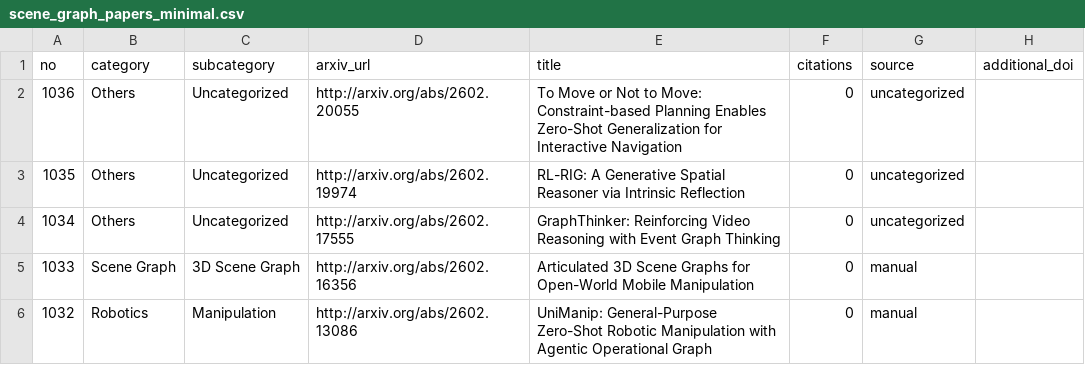
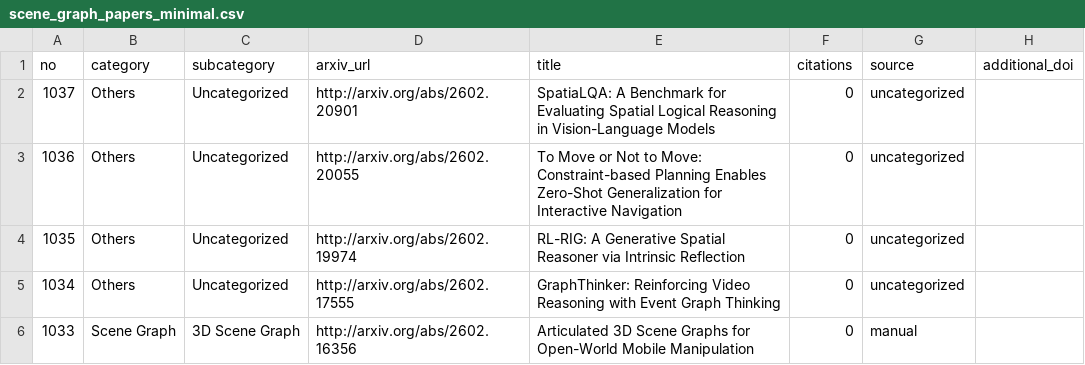
Before and after one commit to blu-y/all-scene-graph-papers, a CSV file: csvs/scene_graph_papers_minimal.csv, drawn as a sheet; only a part is shown; the shorter side is filled out with more unchanged rows.

```diff
--- a/csvs/scene_graph_papers_minimal.csv
+++ b/csvs/scene_graph_papers_minimal.csv
@@ -1,2 +1,3 @@
 no,category,subcategory,arxiv_url,title,citations,source,additional_doi
+1037,Others,Uncategorized,http://arxiv.org/abs/2602.20901 ,SpatiaLQA: A Benchmark for Evaluating Spatial Logical Reasoning in Vision-Language Models,0,uncategorized,
 1036,Others,Uncategorized,http://arxiv.org/abs/2602.20055 ,To Move or Not to Move: Constraint-based Planning Enables Zero-Shot Generalization for Interactive Navigation,0,uncategorized,
```
Also changed, not shown: 5 other files.
